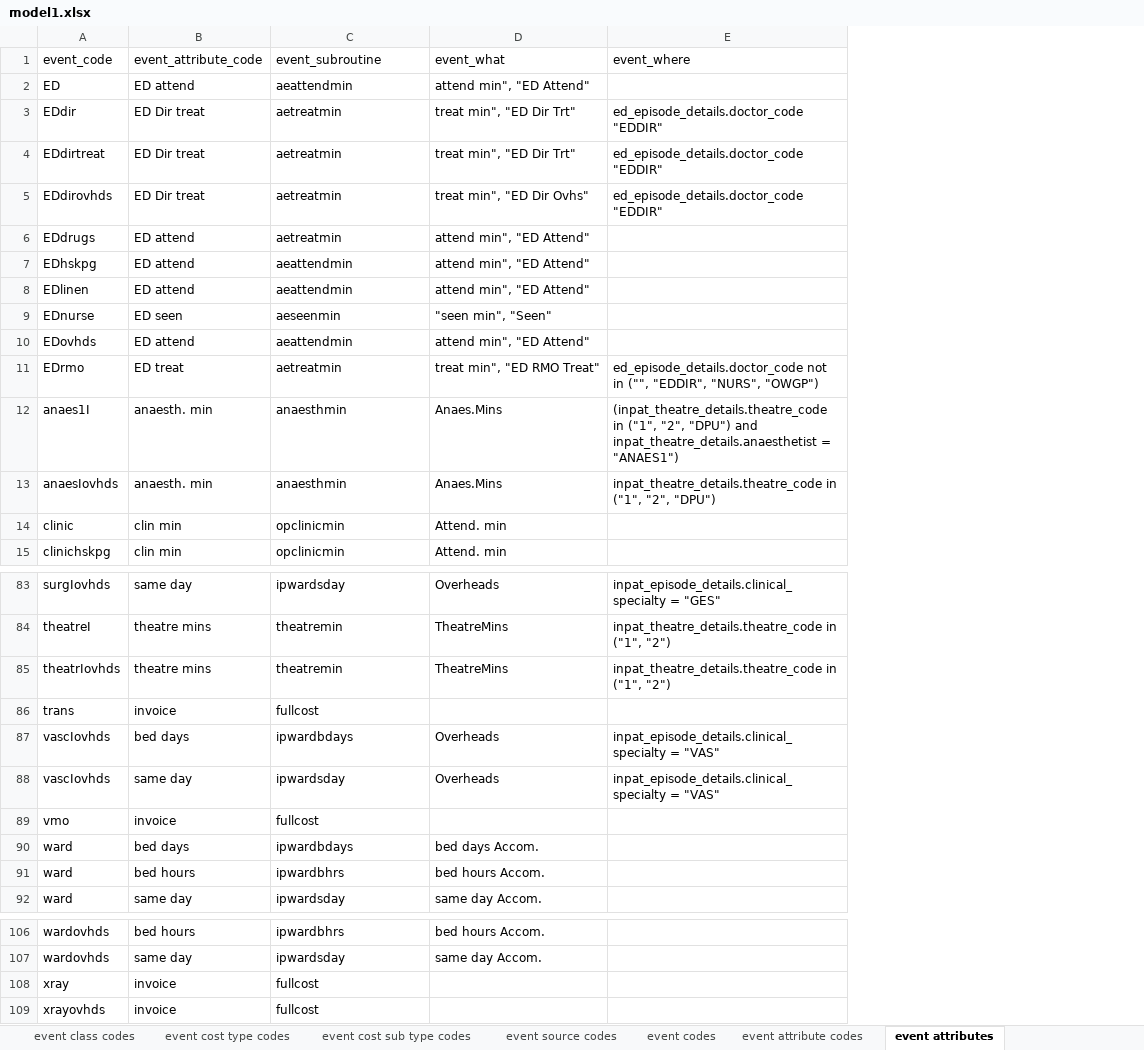
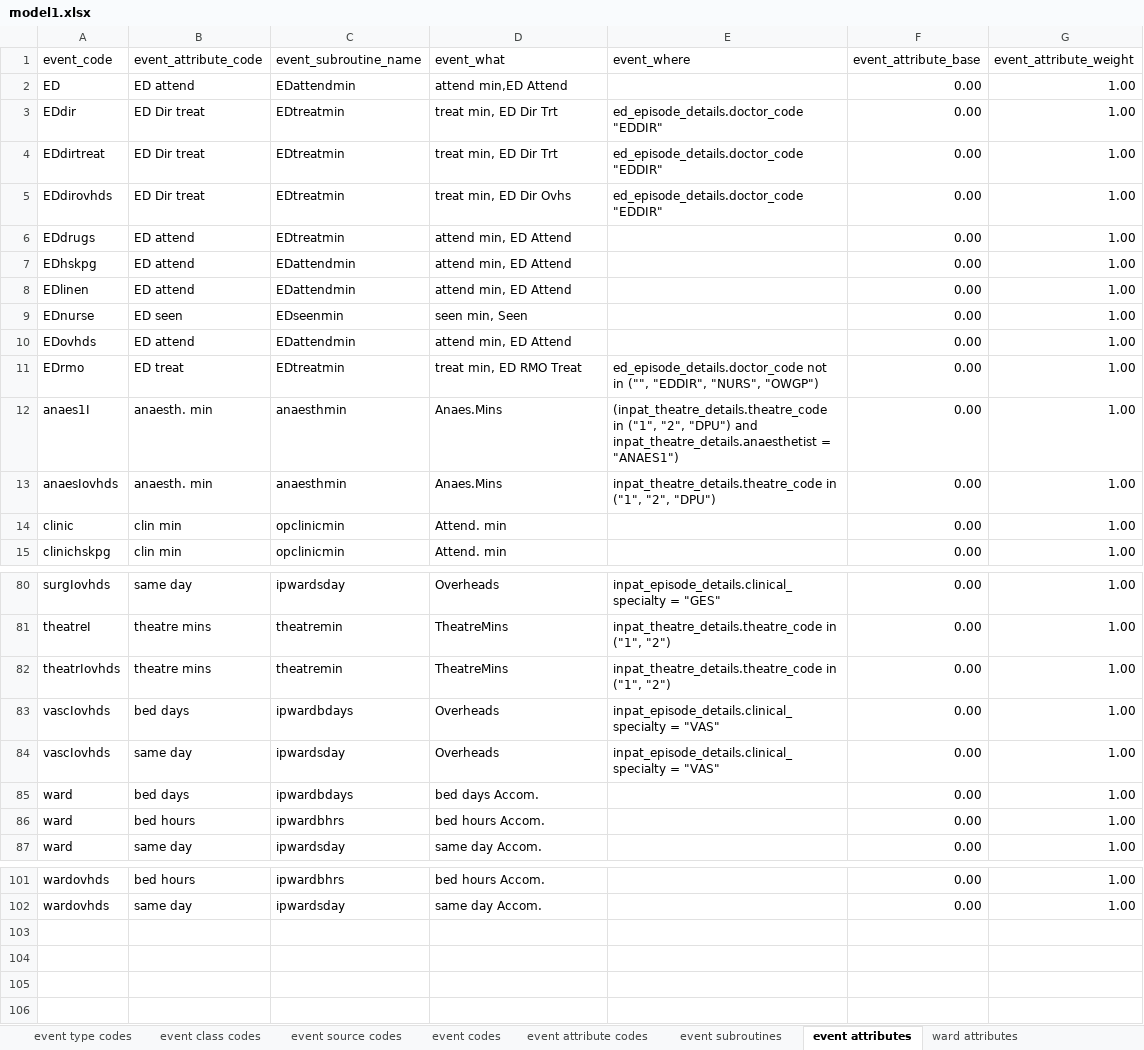
Before and after one commit to russellmcdonell/Clinical-Costing, an Excel workbook: hospitalConfig/models/model1.xlsx, sheet event attributes, drawn as a sheet; only a part is shown, gaps mark what is left out; values as stored, in another font and other column widths than the file's, no borders; table styles not drawn; removed rows and columns are numbered as before the commit, all else as after; the diff covers the shown part only; the diff names each change by its address in the sheet, - before the commit and + after, or states it on an @@ line.

```diff
--- a/hospitalConfig/models/model1.xlsx (sheet event attributes)
+++ b/hospitalConfig/models/model1.xlsx (sheet event attributes)
-sheet tab: event cost type codes
+sheet tab: event type codes
-sheet tab: event cost sub type codes
+sheet tab: event subroutines
+sheet tab: ward attributes
@@ sheet tab order changed: event type codes | event class codes | event source codes | event codes | event attribute codes | event subroutines | event attributes | ward attributes @@
+column F (event_attribute_base), rows 2-15: all 0.00; rows 80-87: all 0.00; rows 101-102: 0.00 | 0.00
+column G (event_attribute_weight), rows 2-15: all 1.00; rows 80-87: all 1.00; rows 101-102: 1.00 | 1.00
-C1: event_subroutine
+C1: event_subroutine_name
-C2 (event_subroutine_name): aeattendmin
+C2 (event_subroutine_name): EDattendmin
-D2 (event_what): attend min", "ED Attend"
+D2 (event_what): attend min,ED Attend
-C3:C6 (event_subroutine_name): aetreatmin
+C3:C6 (event_subroutine_name): EDtreatmin
-D3:D4 (event_what): treat min", "ED Dir Trt"
+D3:D4 (event_what): treat min, ED Dir Trt
-D5 (event_what): treat min", "ED Dir Ovhs"
+D5 (event_what): treat min, ED Dir Ovhs
-D6:D8 (event_what): attend min", "ED Attend"
+D6:D8 (event_what): attend min, ED Attend
-C7:C8 (event_subroutine_name): aeattendmin
+C7:C8 (event_subroutine_name): EDattendmin
-C9 (event_subroutine_name): aeseenmin
+C9 (event_subroutine_name): EDseenmin
-D9 (event_what): "seen min", "Seen"
+D9 (event_what): seen min, Seen
-C10 (event_subroutine_name): aeattendmin
+C10 (event_subroutine_name): EDattendmin
-D10 (event_what): attend min", "ED Attend"
+D10 (event_what): attend min, ED Attend
-C11 (event_subroutine_name): aetreatmin
+C11 (event_subroutine_name): EDtreatmin
-D11 (event_what): treat min", "ED RMO Treat"
+D11 (event_what): treat min, ED RMO Treat
-row 86: trans | invoice | fullcost
-row 89: vmo | invoice | fullcost
-row 108: xray | invoice | fullcost
-row 109: xrayovhds | invoice | fullcost
```
Also changed, not shown: 3 removed rows and 9 edited cells elsewhere in this sheet, sheet event codes, sheet general ledger distribution, sheet event type codes, sheet event source codes, sheet event attribute codes, sheet general ledger mapping, 2 more sheets, other sheet tabs, hospitalActivity/hospital1/Jun97PatientActivity.xlsx, hospitalConfig/hospitals/hospital1.xlsx, 8 other files.
